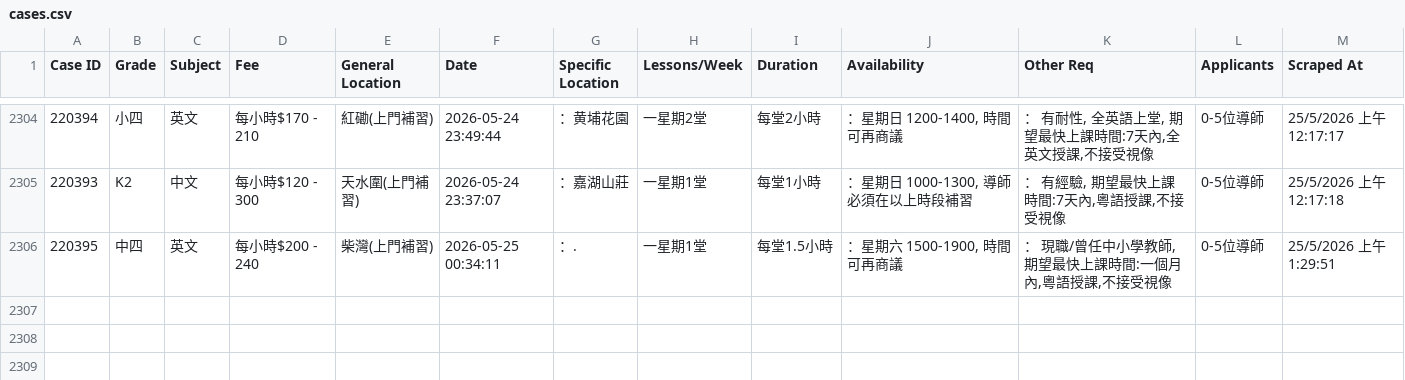
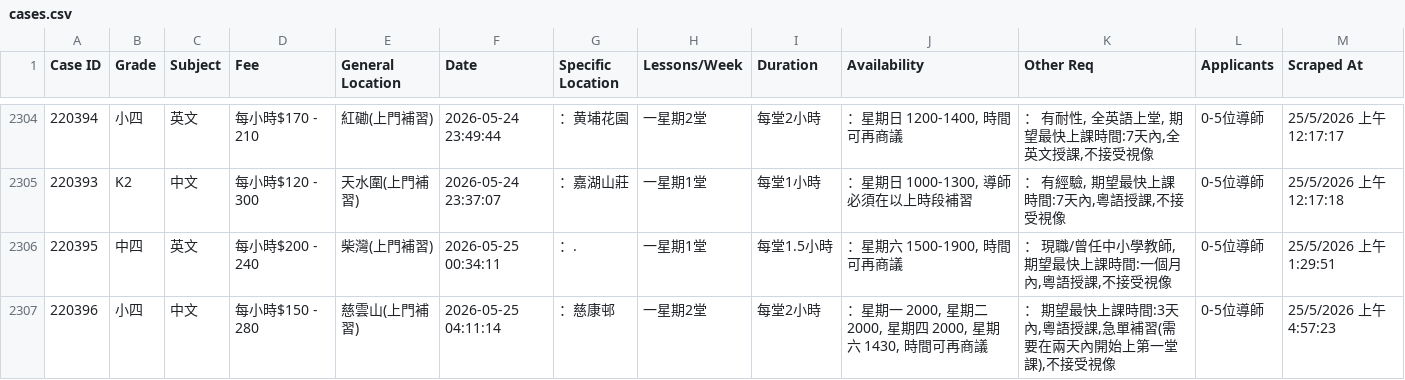
Before and after one commit to leighapollo277-coder/tutorcircle-scraper, a CSV file: cases.csv, drawn as a sheet; only a part is shown, gaps mark what is left out; the diff names each change by its address in the sheet, - before the commit and + after, or states it on an @@ line.

Commit message:
Auto-update: New TutorCircle cases [skip ci]

```diff
--- a/cases.csv
+++ b/cases.csv
+row 2307: 220396 | 小四 | 中文 | 每小時$150 - 280 | 慈雲山(上門補習) | 2026-05-25 04:11:14 | ：慈康邨 | 一星期2堂 | 每堂2小時 | ：星期一 2000, 星期二 2000, 星期四 2000, 星期六 1430, 時間可再商議 | ： 期望最快上課時間:3天內,粵語授課,急單補習(需要在兩天內開始上第一堂課),不接受視像 | 0-5位導師 | 25/5/2026 上午4:57:23
```
